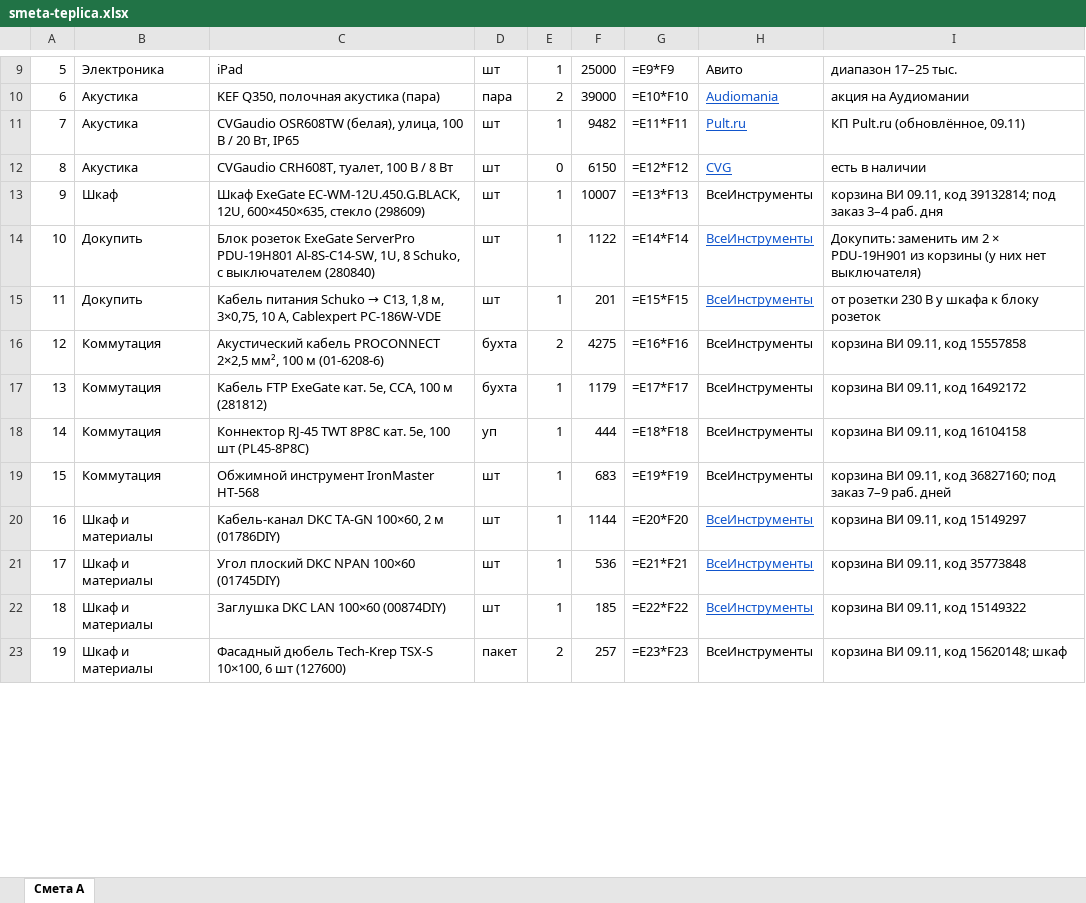
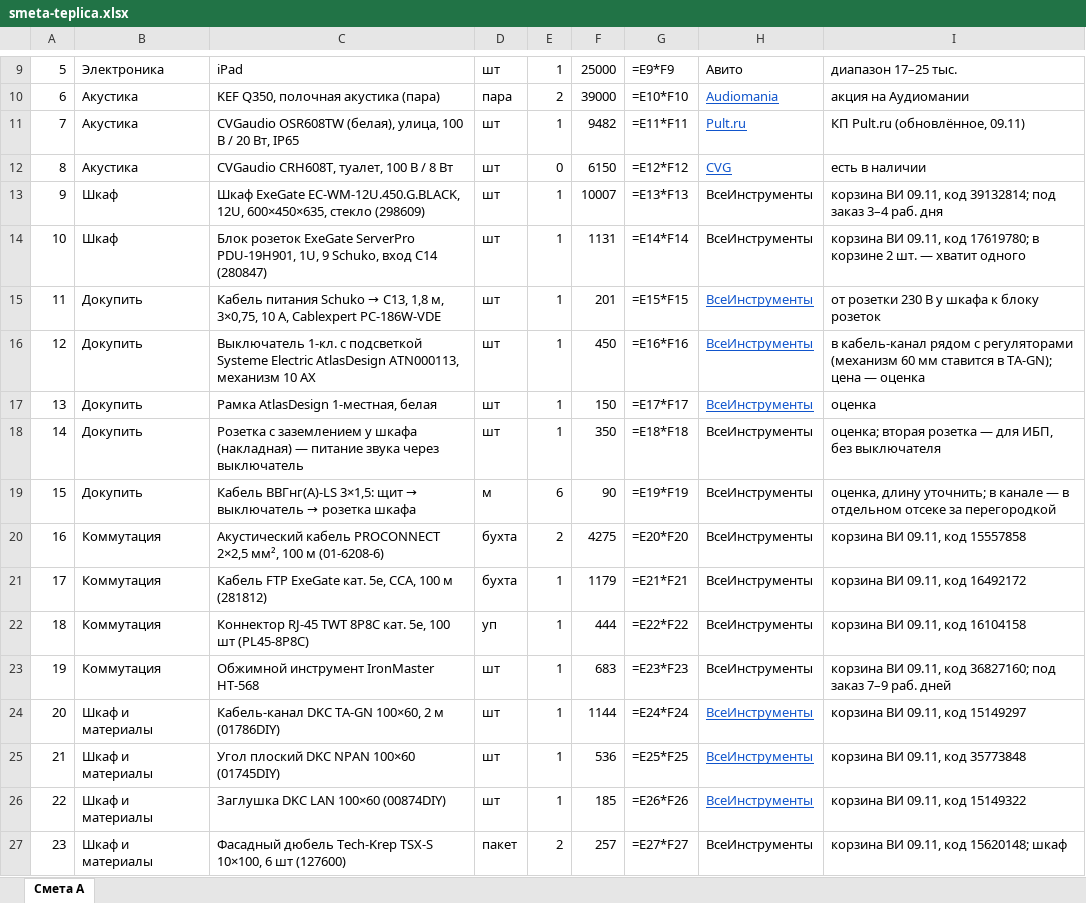
Before and after one commit to olegoviccc/teplica, an Excel workbook: sound/smeta-teplica.xlsx, sheet Смета A, drawn as a sheet; only a part is shown, gaps mark what is left out; values as stored, in another font and other column widths than the file's, no borders; formulas without a stored value are shown as written; addresses are those after the commit; the diff covers the shown part only; the diff names each change by its address in the sheet, - before the commit and + after, or states it on an @@ line.

```diff
--- a/sound/smeta-teplica.xlsx (sheet Смета A)
+++ b/sound/smeta-teplica.xlsx (sheet Смета A)
-B14: Докупить
+B14: Шкаф
-C14: …ExeGate ServerPro PDU-19H801 Al-8S-C14-SW, 1U, 8 Schuko, с выключателем (280840)
+C14: …ExeGate ServerPro PDU-19H901, 1U, 9 Schuko, вход C14 (280847)
-F14: 1122
+F14: 1131
@@ H14 underline: on → off, text colour: #1155CC → black @@
-I14: Докупить: заменить им 2 × PDU-19H901 из корзины (у них нет выключателя)
+I14: корзина ВИ 09.11, код 17619780; в корзине 2 шт. — хватит одного
+row 16: 12 | Докупить | Выключатель 1-кл. с подсветкой Systeme Electric AtlasDesign ATN000113, механизм 10 АХ | шт | 1 | 450 | =E16*F16 | ВсеИнструменты | в кабель-канал рядом с регуляторами (механизм 60 мм ставится в TA-GN); цена — оценка
+row 17: 13 | Докупить | Рамка AtlasDesign 1-местная, белая | шт | 1 | 150 | =E17*F17 | ВсеИнструменты | оценка
+row 18: 14 | Докупить | Розетка с заземлением у шкафа (накладная) — питание звука через выключатель | шт | 1 | 350 | =E18*F18 | ВсеИнструменты | оценка; вторая розетка — для ИБП, без выключателя
+row 19: 15 | Докупить | Кабель ВВГнг(А)-LS 3×1,5: щит → выключатель → розетка шкафа | м | 6 | 90 | =E19*F19 | ВсеИнструменты | оценка, длину уточнить; в канале — в отдельном отсеке за перегородкой
@@ column A renumbered between rows 20 and 40 @@
-G20: =E16*F16
+G20: =E20*F20
-G21: =E17*F17
+G21: =E21*F21
-G22: =E18*F18
+G22: =E22*F22
-G23: =E19*F19
+G23: =E23*F23
-G24: =E20*F20
+G24: =E24*F24
-G25: =E21*F21
+G25: =E25*F25
-G26: =E22*F22
+G26: =E26*F26
-G27: =E23*F23
+G27: =E27*F27
```
Also changed, not shown: 16 edited cells elsewhere in this sheet, 13 other files.
